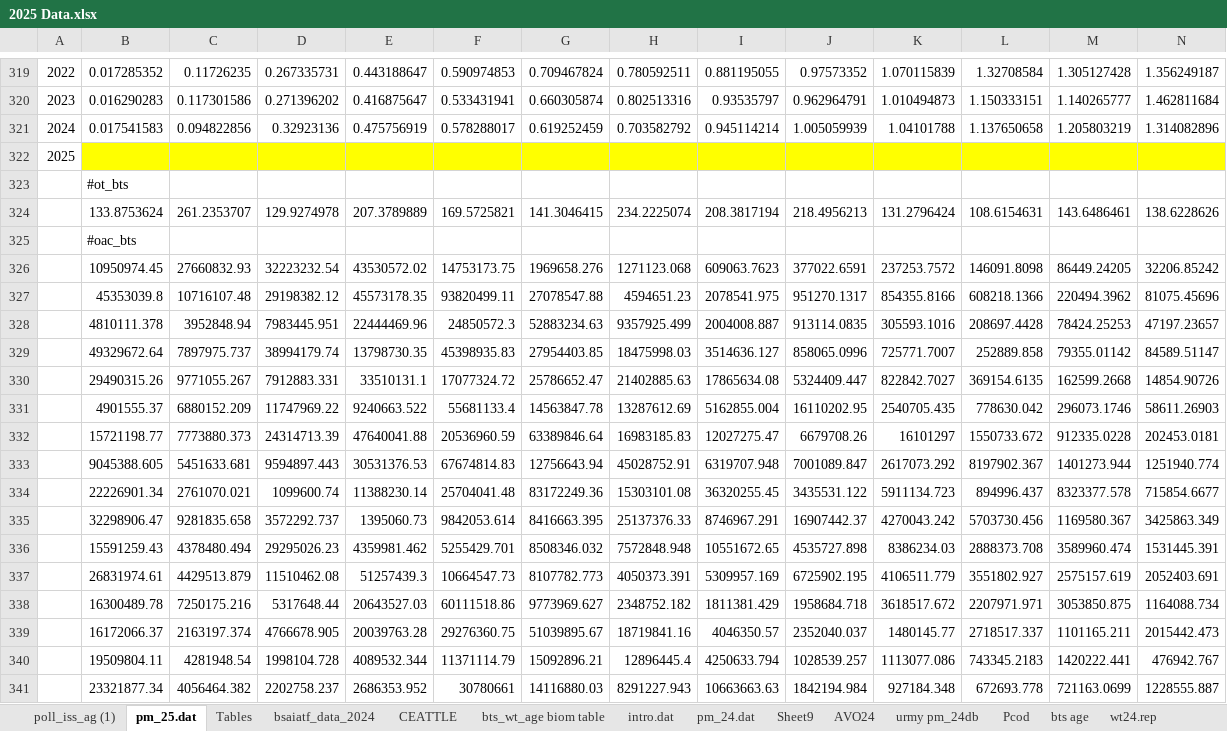
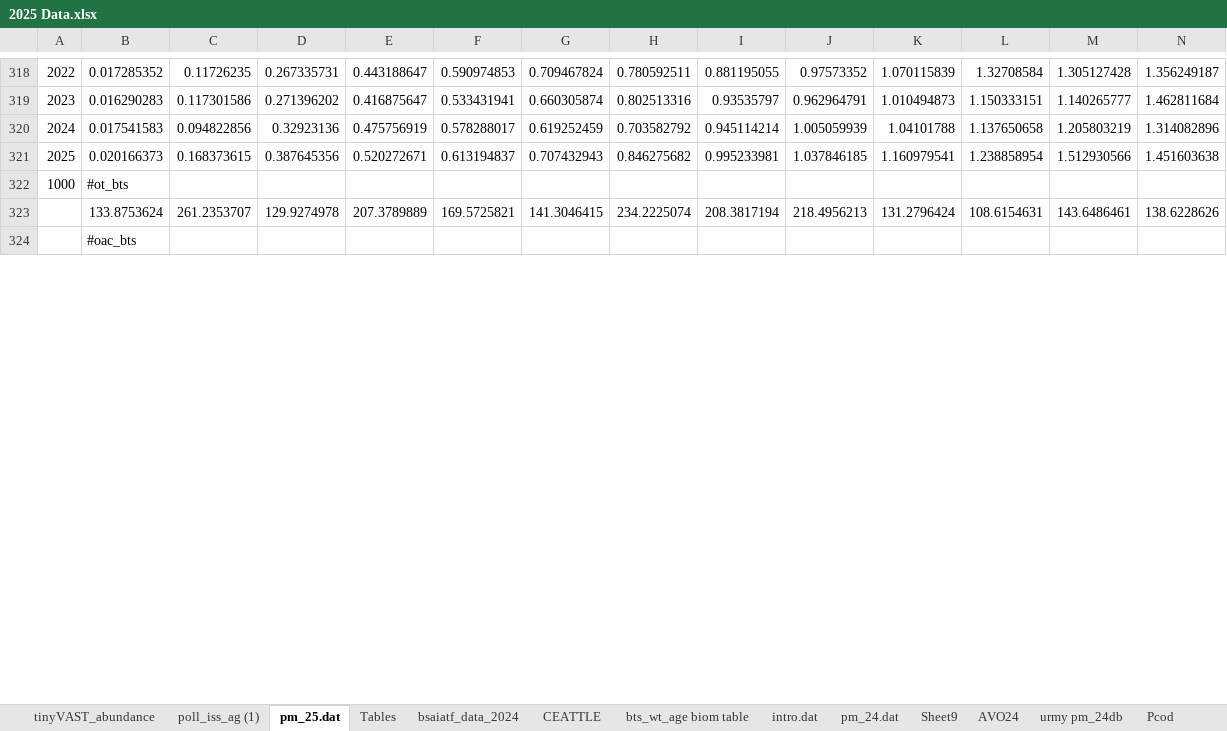
Before and after one commit to jimianelli/ebswp_assessment, an Excel workbook: 2025/runs/data/2025 Data.xlsx, sheet pm_25.dat, drawn as a sheet; only a part is shown, gaps mark what is left out; values as stored, in another font and other column widths than the file's, no borders; removed rows and columns are numbered as before the commit, all else as after; rows hold the shown columns only; the diff covers the shown part only; the diff names each change by its address in the sheet, - before the commit and + after, or states it on an @@ line.

```diff
--- a/2025/runs/data/2025 Data.xlsx (sheet pm_25.dat)
+++ b/2025/runs/data/2025 Data.xlsx (sheet pm_25.dat)
+sheet tab: tinyVAST_abundance
@@ column A renumbered between rows 274 and 322 @@
-B321: (empty)
+B321: 0.020166373
-B321:N321 fill: #FFFF00
+B321:N321 fill: none
-C321: (empty)
+C321: 0.168373615
-D321: (empty)
+D321: 0.387645356
-E321: (empty)
+E321: 0.520272671
-F321: (empty)
+F321: 0.613194837
-G321: (empty)
+G321: 0.707432943
-H321: (empty)
+H321: 0.846275682
-I321: (empty)
+I321: 0.995233981
-J321: (empty)
+J321: 1.037846185
-K321: (empty)
+K321: 1.160979541
-L321: (empty)
+L321: 1.238858954
-M321: (empty)
+M321: 1.512930566
-N321: (empty)
+N321: 1.451603638
-row 326:  | 10950974.45 | 27660832.93 | 32223232.54 | 43530572.02 | 14753173.75 | 1969658.276 | 1271123.068 | 609063.7623 | 377022.6591 | 237253.7572 | 146091.8098 | 86449.24205 | 32206.85242
-row 327:  | 45353039.8 | 10716107.48 | 29198382.12 | 45573178.35 | 93820499.11 | 27078547.88 | 4594651.23 | 2078541.975 | 951270.1317 | 854355.8166 | 608218.1366 | 220494.3962 | 81075.45696
-row 328:  | 4810111.378 | 3952848.94 | 7983445.951 | 22444469.96 | 24850572.3 | 52883234.63 | 9357925.499 | 2004008.887 | 913114.0835 | 305593.1016 | 208697.4428 | 78424.25253 | 47197.23657
-row 329:  | 49329672.64 | 7897975.737 | 38994179.74 | 13798730.35 | 45398935.83 | 27954403.85 | 18475998.03 | 3514636.127 | 858065.0996 | 725771.7007 | 252889.858 | 79355.01142 | 84589.51147
-row 330:  | 29490315.26 | 9771055.267 | 7912883.331 | 33510131.1 | 17077324.72 | 25786652.47 | 21402885.63 | 17865634.08 | 5324409.447 | 822842.7027 | 369154.6135 | 162599.2668 | 14854.90726
-row 331:  | 4901555.37 | 6880152.209 | 11747969.22 | 9240663.522 | 55681133.4 | 14563847.78 | 13287612.69 | 5162855.004 | 16110202.95 | 2540705.435 | 778630.042 | 296073.1746 | 58611.26903
-row 332:  | 15721198.77 | 7773880.373 | 24314713.39 | 47640041.88 | 20536960.59 | 63389846.64 | 16983185.83 | 12027275.47 | 6679708.26 | 16101297 | 1550733.672 | 912335.0228 | 202453.0181
-row 333:  | 9045388.605 | 5451633.681 | 9594897.443 | 30531376.53 | 67674814.83 | 12756643.94 | 45028752.91 | 6319707.948 | 7001089.847 | 2617073.292 | 8197902.367 | 1401273.944 | 1251940.774
-row 334:  | 22226901.34 | 2761070.021 | 1099600.74 | 11388230.14 | 25704041.48 | 83172249.36 | 15303101.08 | 36320255.45 | 3435531.122 | 5911134.723 | 894996.437 | 8323377.578 | 715854.6677
-row 335:  | 32298906.47 | 9281835.658 | 3572292.737 | 1395060.73 | 9842053.614 | 8416663.395 | 25137376.33 | 8746967.291 | 16907442.37 | 4270043.242 | 5703730.456 | 1169580.367 | 3425863.349
-row 336:  | 15591259.43 | 4378480.494 | 29295026.23 | 4359981.462 | 5255429.701 | 8508346.032 | 7572848.948 | 10551672.65 | 4535727.898 | 8386234.03 | 2888373.708 | 3589960.474 | 1531445.391
-row 337:  | 26831974.61 | 4429513.879 | 11510462.08 | 51257439.3 | 10664547.73 | 8107782.773 | 4050373.391 | 5309957.169 | 6725902.195 | 4106511.779 | 3551802.927 | 2575157.619 | 2052403.691
-row 338:  | 16300489.78 | 7250175.216 | 5317648.44 | 20643527.03 | 60111518.86 | 9773969.627 | 2348752.182 | 1811381.429 | 1958684.718 | 3618517.672 | 2207971.971 | 3053850.875 | 1164088.734
-row 339:  | 16172066.37 | 2163197.374 | 4766678.905 | 20039763.28 | 29276360.75 | 51039895.67 | 18719841.16 | 4046350.57 | 2352040.037 | 1480145.77 | 2718517.337 | 1101165.211 | 2015442.473
-row 340:  | 19509804.11 | 4281948.54 | 1998104.728 | 4089532.344 | 11371114.79 | 15092896.21 | 12896445.4 | 4250633.794 | 1028539.257 | 1113077.086 | 743345.2183 | 1420222.441 | 476942.767
-row 341:  | 23321877.34 | 4056464.382 | 2202758.237 | 2686353.952 | 30780661 | 14116880.03 | 8291227.943 | 10663663.63 | 1842194.984 | 927184.348 | 672693.778 | 721163.0699 | 1228555.887
```
Also changed, not shown: 46 added rows, 31 removed rows, 57 edited cells and cell formats elsewhere in this sheet, formulas that keep their value, 27 other files.
